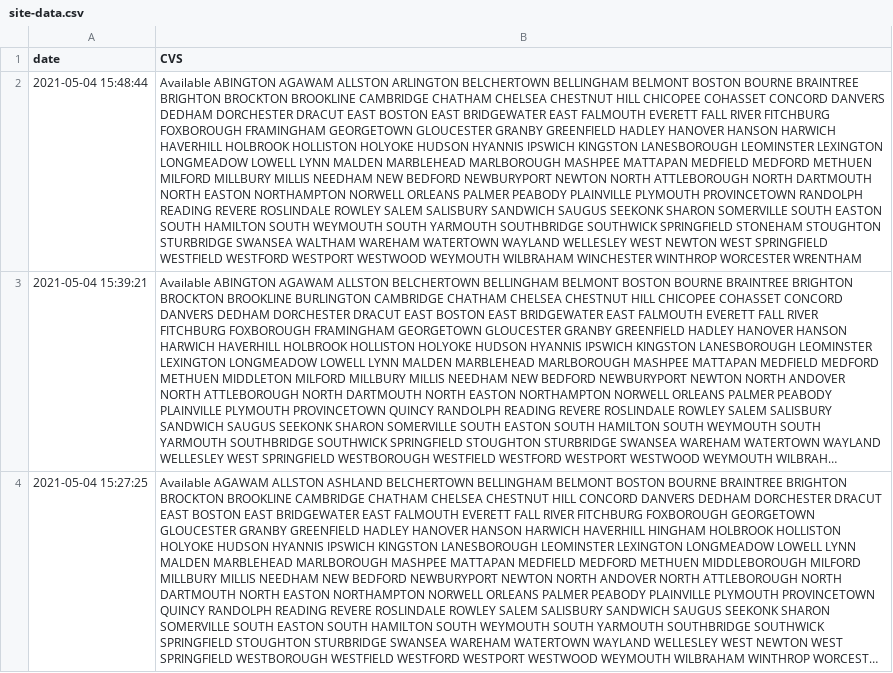
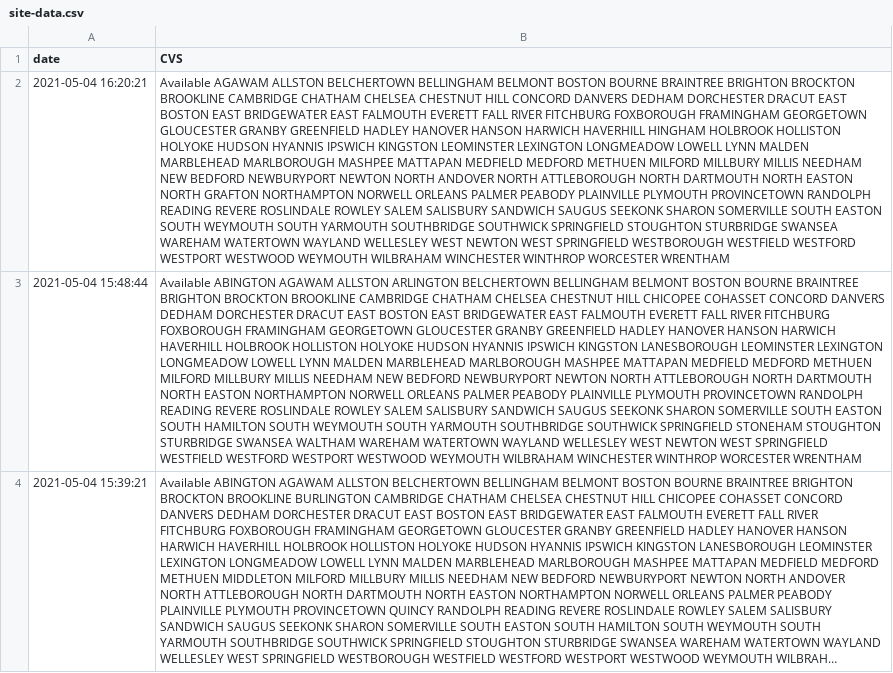
Before and after one commit to JimmyAstle/VaccineFinderMA, a CSV file: data/site-data.csv, drawn as a sheet; only a part is shown; the shorter side is filled out with more unchanged rows; long unchanged cells end in …; the diff names each change by its address in the sheet, - before the commit and + after, or states it on an @@ line.

```diff
--- a/data/site-data.csv
+++ b/data/site-data.csv
+row 2: 2021-05-04 16:20:21 | Available AGAWAM ALLSTON BELCHERTOWN BELLINGHAM BELMONT BOSTON BOURNE BRAINTREE BRIGHTON BROCKTON BROOKLINE CAMBRIDGE CHATHAM CHELSEA CHESTNUT HILL CONCORD DANVERS DEDHAM DORCHESTER DRACUT EAST BOSTON EAST BRIDGEWATER EAST FALMOUTH EVERETT FALL RIVER FITCHBURG FOXBOROUGH FRAMINGHAM GEORGETOWN GLOUCESTER GRANBY GREENFIELD HADLEY HANOVER HANSON HARWICH HAVERHILL HINGHAM HOLBROOK HOLLISTON HOLYOKE HUDSON HYANNIS IPSWICH KINGSTON LEOMINSTER LEXINGTON LONGMEADOW LOWELL LYNN MALDEN MARBLEHEAD MARLBOROUGH MASHPEE MATTAPAN MEDFIELD MEDFORD METHUEN MILFORD MILLBURY MILLIS NEEDHAM NEW BEDFORD NEWBURYPORT NEWTON NORTH ANDOVER NORTH ATTLEBOROUGH NORTH DARTMOUTH NORTH EASTON NORTH GRAFTON NORTHAMPTON NORWELL ORLEANS PALMER PEABODY PLAINVILLE PLYMOUTH PROVINCETOWN RANDOLPH READING REVERE ROSLINDALE ROWLEY SALEM SALISBURY SANDWICH SAUGUS SEEKONK SHARON SOMERVILLE SOUTH EASTON SOUTH WEYMOUTH SOUTH YARMOUTH SOUTHBRIDGE SOUTHWICK SPRINGFIELD STOUGHTON STURBRIDGE SWANSEA WAREHAM WATERTOWN WAYLAND WELLESLEY WEST NEWTON WEST SPRINGFIELD WESTBOROUGH WESTFIELD WESTFORD WESTPORT WESTWOOD WEYMOUTH WILBRAHAM WINCHESTER WINTHROP WORCESTER WRENTHAM
```
Also changed, not shown: 1 other file.
